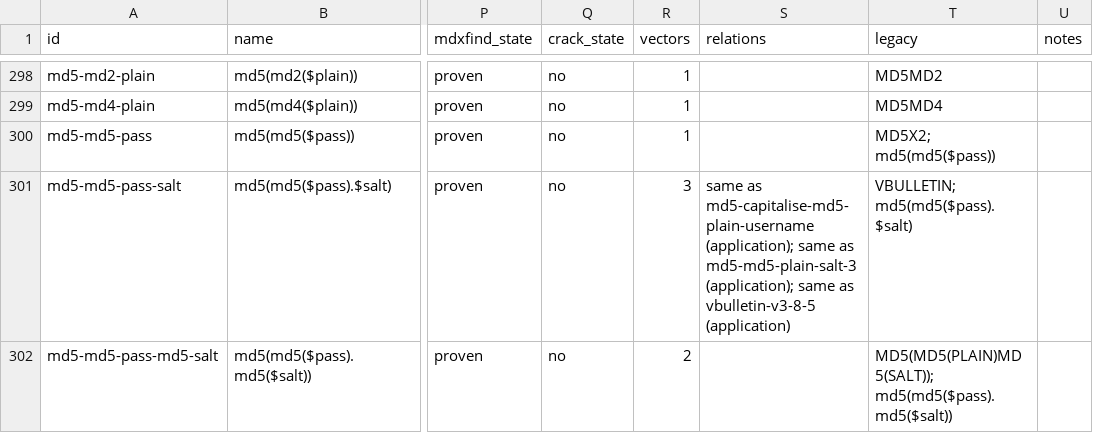
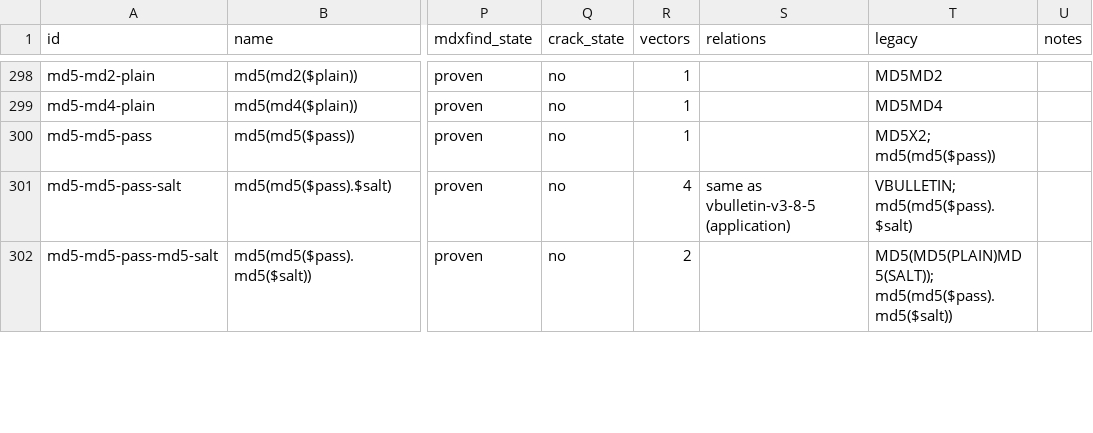
Before and after one commit to roycewilliams/cracking-rosetta, a CSV file: dist/rosetta.csv, drawn as a sheet; only a part is shown, gaps mark what is left out; the diff covers the shown part only; the diff names each change by its address in the sheet, - before the commit and + after, or states it on an @@ line.

```diff
--- a/dist/rosetta.csv
+++ b/dist/rosetta.csv
-R301 (vectors): 3
+R301 (vectors): 4
-S301 (relations): same as md5-capitalise-md5-plain-username (application); same as md5-md5-plain-salt-3 (application); same as vbulletin-v3-8-5 (application)
+S301 (relations): same as vbulletin-v3-8-5 (application)
```
Also changed, not shown: 1 added row, 1 removed row and 10 edited cells elsewhere in this file, 8 other files.
